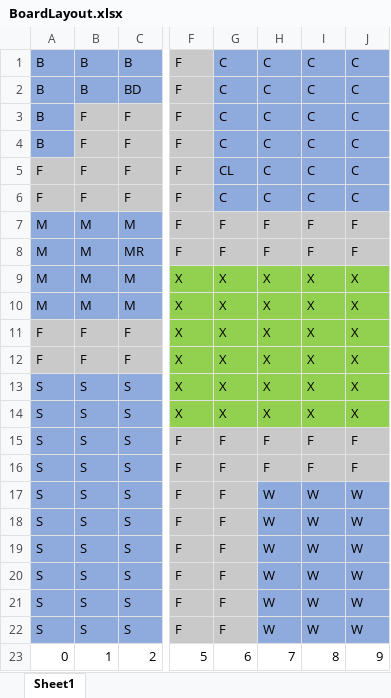
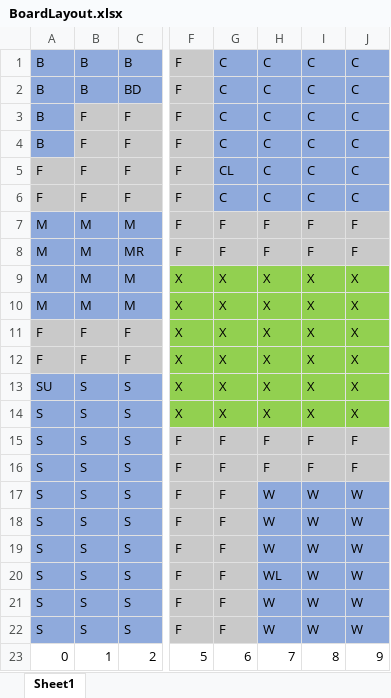
Before and after one commit to harnell/forkITCM, an Excel workbook: BoardLayout.xlsx, sheet Sheet1, drawn as a sheet; only a part is shown, gaps mark what is left out; values as stored, in another font and other column widths than the file's, no borders; the diff names each change by its address in the sheet, - before the commit and + after, or states it on an @@ line.

Commit message:
Changed Boardlayout files

```diff
--- a/BoardLayout.xlsx (sheet Sheet1)
+++ b/BoardLayout.xlsx (sheet Sheet1)
-A13: S
+A13: SU
-H20: W
+H20: WL
```
Also changed, not shown: 1 other file.
